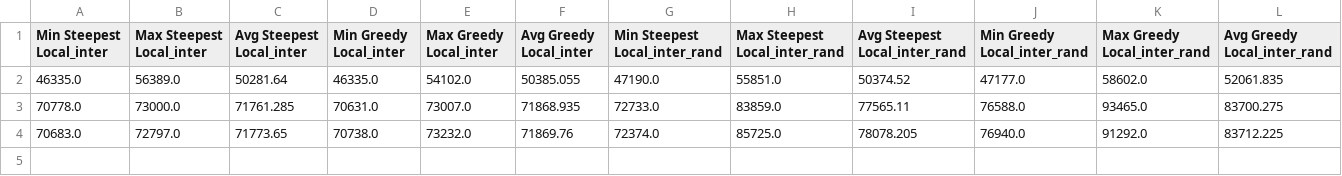
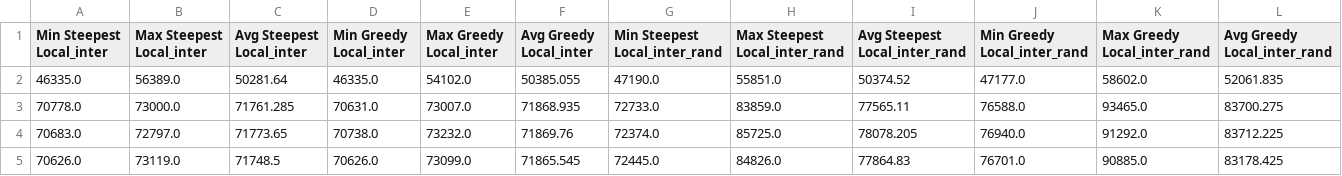
Before and after one commit to senketsutsu/Evolutionary-computation, a CSV file: output/results.csv, drawn as a sheet; only a part is shown; rows hold the shown columns only; the diff names each change by its address in the sheet, - before the commit and + after, or states it on an @@ line.

```diff
--- a/output/results.csv
+++ b/output/results.csv
+row 5: 70626.0 | 73119.0 | 71748.5 | 70626.0 | 73099.0 | 71865.545 | 72445.0 | 84826.0 | 77864.83 | 76701.0 | 90885.0 | 83178.425
```
Also changed, not shown: out/production/Evolutionary-computation/output/results.csv, output/distance_matrix.csv, 7 other files.
